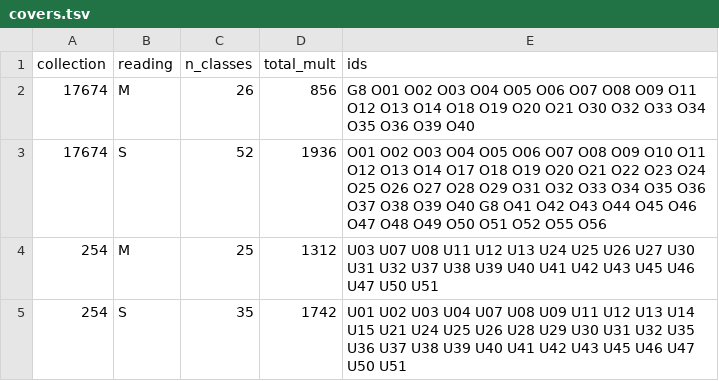
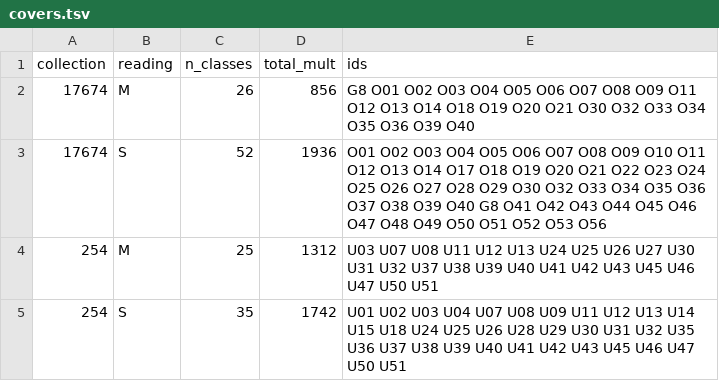
Before and after one commit to Leonardini/Tournaments, a TSV file: appendices/obstacle_catalogue/covers.tsv, drawn as a sheet.

```diff
--- a/appendices/obstacle_catalogue/covers.tsv
+++ b/appendices/obstacle_catalogue/covers.tsv
@@ -2,4 +2,4 @@ collection	reading	n_classes	total_mult	ids
 17674	M	26	856	G8 O01 O02 O03 O04 O05 O06 O07 O08 O09 O11 O12 O13 O14 O18 O19 O20 O21 O30 O32 O33 O34 O35 O36 O39 O40
-17674	S	52	1936	O01 O02 O03 O04 O05 O06 O07 O08 O09 O10 O11 O12 O13 O14 O17 O18 O19 O20 O21 O22 O23 O24 O25 O26 O27 O28 O29 O31 O32 O33 O34 O35 O36 O37 O38 O39 O40 G8 O41 O42 O43 O44 O45 O46 O47 O48 O49 O50 O51 O52 O55 O56
+17674	S	52	1936	O01 O02 O03 O04 O05 O06 O07 O08 O09 O10 O11 O12 O13 O14 O17 O18 O19 O20 O21 O22 O23 O24 O25 O26 O27 O28 O29 O30 O32 O33 O34 O35 O36 O37 O38 O39 O40 G8 O41 O42 O43 O44 O45 O46 O47 O48 O49 O50 O51 O52 O53 O56
 254	M	25	1312	U03 U07 U08 U11 U12 U13 U24 U25 U26 U27 U30 U31 U32 U37 U38 U39 U40 U41 U42 U43 U45 U46 U47 U50 U51
-254	S	35	1742	U01 U02 U03 U04 U07 U08 U09 U11 U12 U13 U14 U15 U21 U24 U25 U26 U28 U29 U30 U31 U32 U35 U36 U37 U38 U39 U40 U41 U42 U43 U45 U46 U47 U50 U51
+254	S	35	1742	U01 U02 U03 U04 U07 U08 U09 U11 U12 U13 U14 U15 U18 U24 U25 U26 U28 U29 U30 U31 U32 U35 U36 U37 U38 U39 U40 U41 U42 U43 U45 U46 U47 U50 U51
```
Also changed, not shown: 55 other files.
